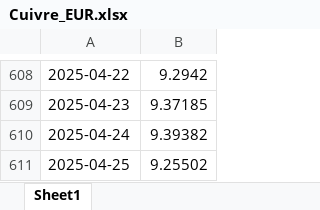
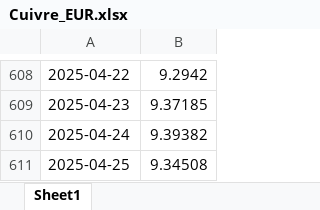
Before and after one commit to BoutahirYassine/Anticipation-of-Raw-Material-Prices, an Excel workbook: DataBI/Cuivre_EUR.xlsx, sheet Sheet1, drawn as a sheet; only a part is shown, gaps mark what is left out; values as stored, in another font and other column widths than the file's, no borders; the diff names each change by its address in the sheet, - before the commit and + after, or states it on an @@ line.

```diff
--- a/DataBI/Cuivre_EUR.xlsx (sheet Sheet1)
+++ b/DataBI/Cuivre_EUR.xlsx (sheet Sheet1)
-B611: 9.25502
+B611: 9.34508
```
